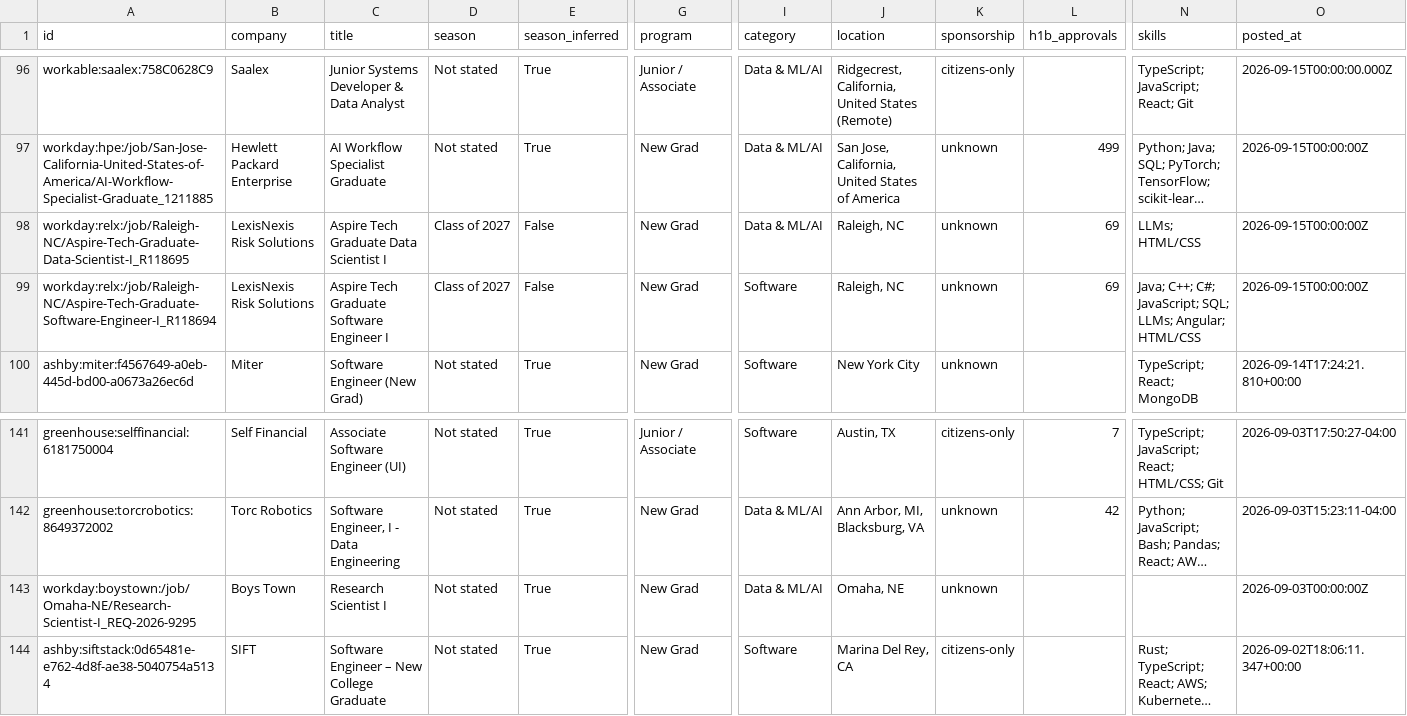
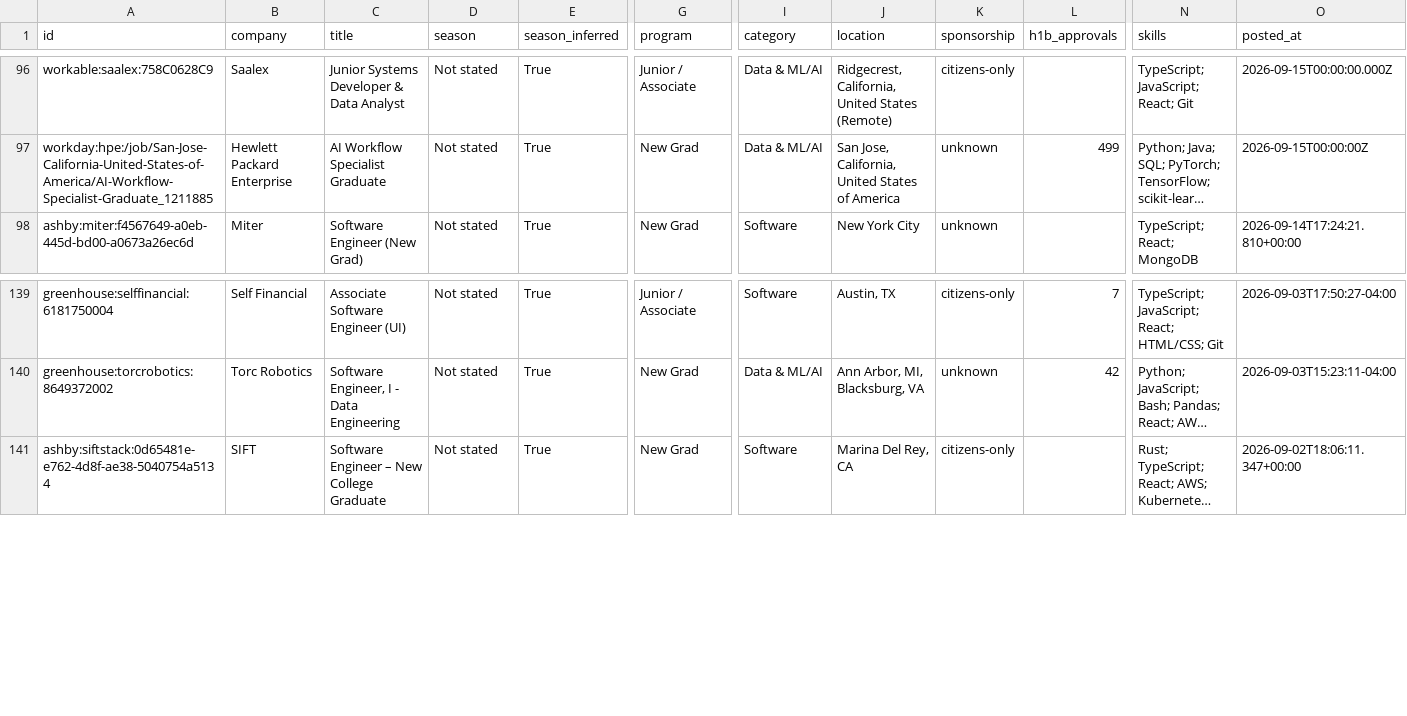
Before and after one commit to apxxrv/New-Grad-Tech-Jobs, a CSV file: data/new_grad_jobs.csv, drawn as a sheet; only a part is shown, gaps mark what is left out; long unchanged cells end in …; rows hold the shown columns only; the diff names each change by its address in the sheet, - before the commit and + after, or states it on an @@ line.

```diff
--- a/data/new_grad_jobs.csv
+++ b/data/new_grad_jobs.csv
-row 98: workday:relx:/job/Raleigh-NC/Aspire-Tech-Graduate-Data-Scientist-I_R118695 | LexisNexis Risk Solutions | Aspire Tech Graduate Data Scientist I | Class of 2027 | False | New Grad | Data & ML/AI | Raleigh, NC | unknown | 69 | LLMs; HTML/CSS | 2026-09-15T00:00:00Z
-row 99: workday:relx:/job/Raleigh-NC/Aspire-Tech-Graduate-Software-Engineer-I_R118694 | LexisNexis Risk Solutions | Aspire Tech Graduate Software Engineer I | Class of 2027 | False | New Grad | Software | Raleigh, NC | unknown | 69 | Java; C++; C#; JavaScript; SQL; LLMs; Angular; HTML/CSS | 2026-09-15T00:00:00Z
-row 143: workday:boystown:/job/Omaha-NE/Research-Scientist-I_REQ-2026-9295 | Boys Town | Research Scientist I | Not stated | True | New Grad | Data & ML/AI | Omaha, NE | unknown |  |  | 2026-09-03T00:00:00Z
```
Also changed, not shown: docs/new_grad_jobs.csv, 12 other files.
